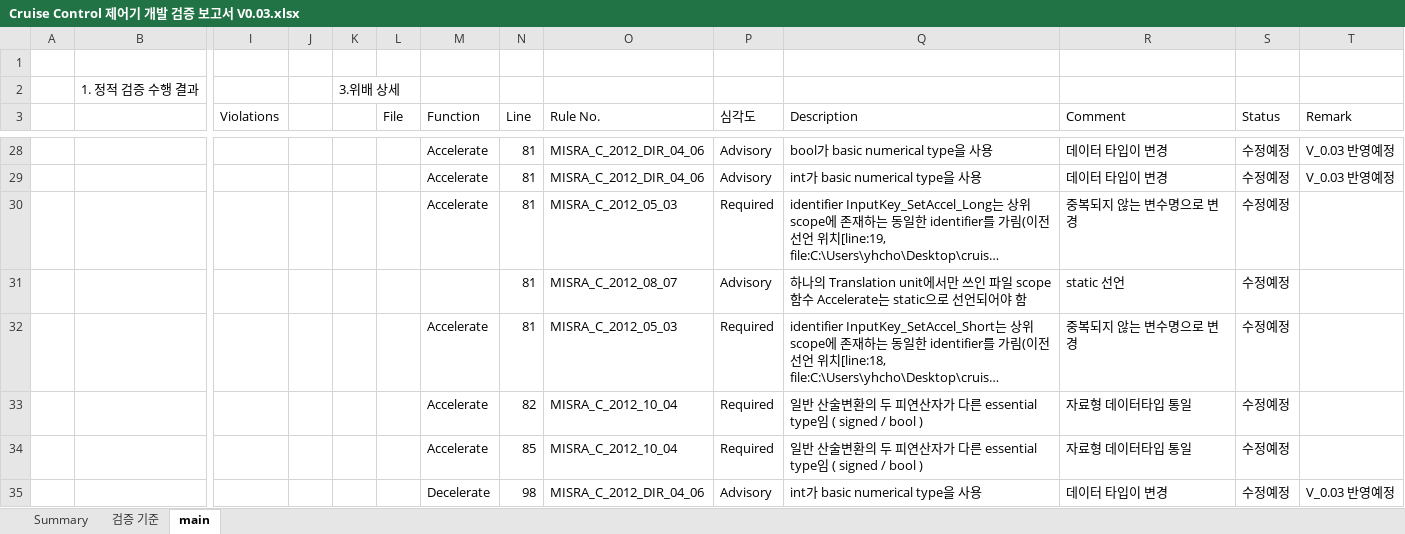
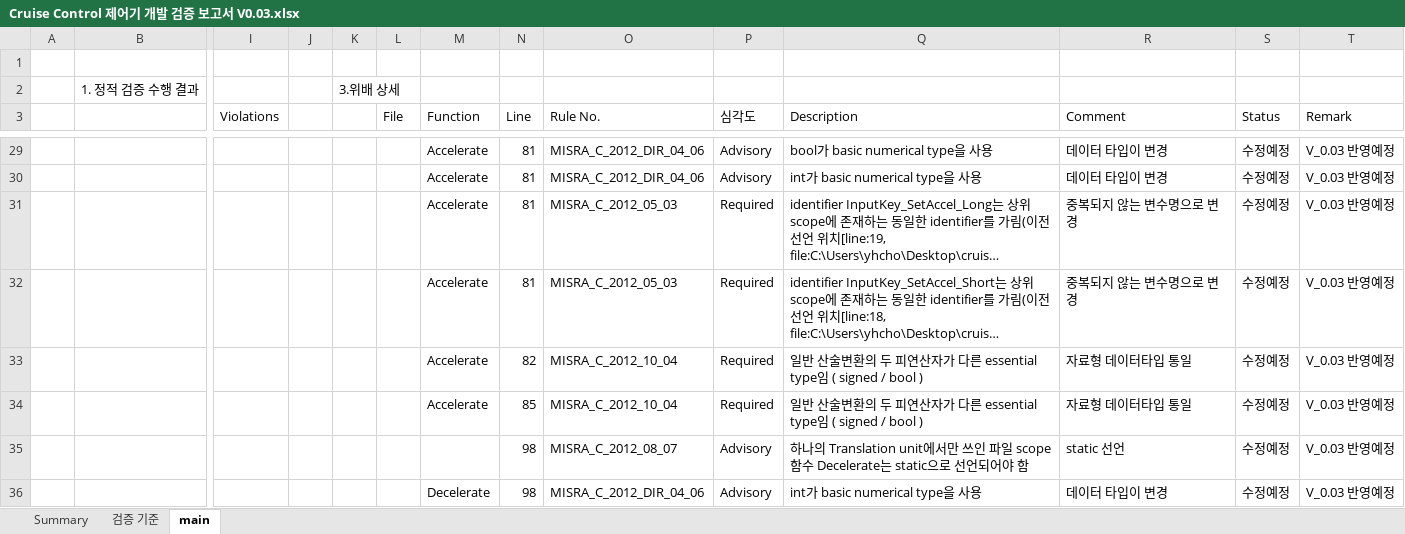
Before and after one commit to DeweyKim/cruise-controller-development, an Excel workbook: Report/Cruise Control 제어기 개발 검증 보고서 V0.03.xlsx, sheet main, drawn as a sheet; only a part is shown, gaps mark what is left out; long unchanged cells end in …; values as stored, in another font and other column widths than the file's, no cell formats; removed rows and columns are numbered as before the commit, all else as after; rows hold the shown columns only; the diff covers the shown part only; the diff names each change by its address in the sheet, - before the commit and + after, or states it on an @@ line.

```diff
--- a/Report/Cruise Control 제어기 개발 검증 보고서 V0.03.xlsx (sheet main)
+++ b/Report/Cruise Control 제어기 개발 검증 보고서 V0.03.xlsx (sheet main)
-T31 (Remark): (empty)
+T31 (Remark): V_0.03 반영예정
-row 31:  |  |  |  |  |  |  | 81 | MISRA_C_2012_08_07 | Advisory | 하나의 Translation unit에서만 쓰인 파일 scope 함수 Accelerate는 static으로 선언되어야 함 | static 선언 | 수정예정
-T32:T34 (Remark): (empty)
+T32:T34 (Remark): V_0.03 반영예정
+row 35:  |  |  |  |  |  |  | 98 | MISRA_C_2012_08_07 | Advisory | 하나의 Translation unit에서만 쓰인 파일 scope 함수 Decelerate는 static으로 선언되어야 함 | static 선언 | 수정예정 | V_0.03 반영예정
```
Also changed, not shown: 4 added rows, 4 removed rows and 159 edited cells elsewhere in this sheet, sheet Summary, sheet 검증 기준, cell formats.
